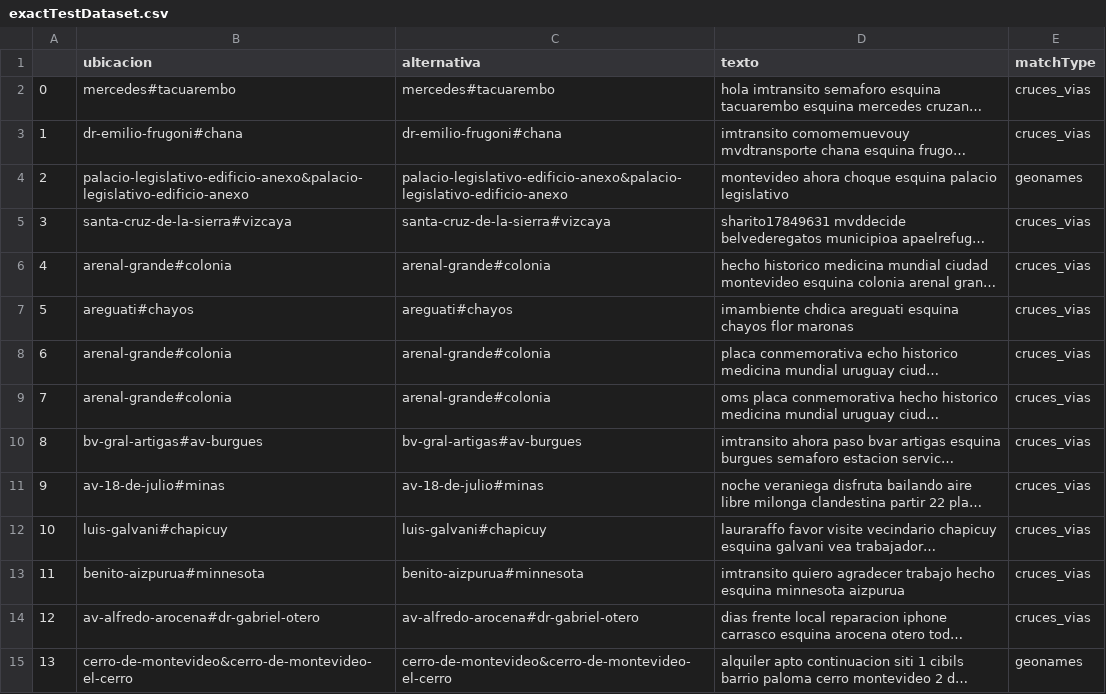
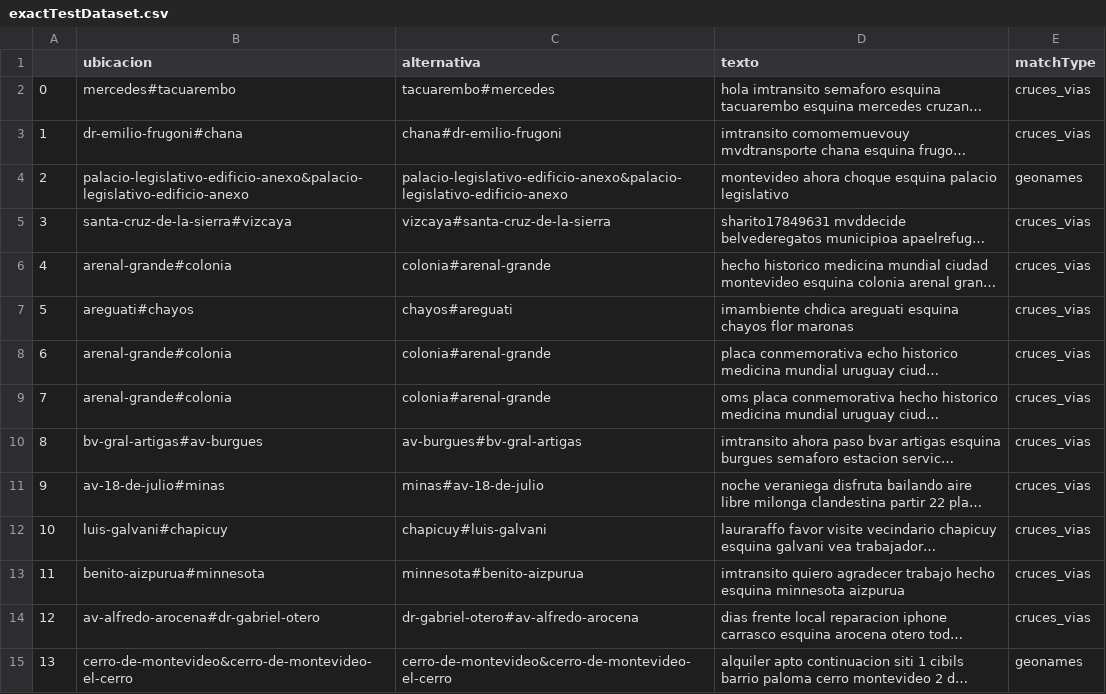
Before and after one commit to raulsperoni/krypton-geo-tagger, a CSV file: jupyter/notebooks/exactTestDataset.csv, drawn as a sheet; only a part is shown; long unchanged cells end in …; the diff covers the shown part only; the diff names each change by its address in the sheet, - before the commit and + after, or states it on an @@ line.

```diff
--- a/jupyter/notebooks/exactTestDataset.csv
+++ b/jupyter/notebooks/exactTestDataset.csv
-C2 (alternativa): mercedes#tacuarembo
+C2 (alternativa): tacuarembo#mercedes
-C3 (alternativa): dr-emilio-frugoni#chana
+C3 (alternativa): chana#dr-emilio-frugoni
-C5 (alternativa): santa-cruz-de-la-sierra#vizcaya
+C5 (alternativa): vizcaya#santa-cruz-de-la-sierra
-C6 (alternativa): arenal-grande#colonia
+C6 (alternativa): colonia#arenal-grande
-C7 (alternativa): areguati#chayos
+C7 (alternativa): chayos#areguati
-C8:C9 (alternativa): arenal-grande#colonia
+C8:C9 (alternativa): colonia#arenal-grande
-C10 (alternativa): bv-gral-artigas#av-burgues
+C10 (alternativa): av-burgues#bv-gral-artigas
-C11 (alternativa): av-18-de-julio#minas
+C11 (alternativa): minas#av-18-de-julio
-C12 (alternativa): luis-galvani#chapicuy
+C12 (alternativa): chapicuy#luis-galvani
-C13 (alternativa): benito-aizpurua#minnesota
+C13 (alternativa): minnesota#benito-aizpurua
-C14 (alternativa): av-alfredo-arocena#dr-gabriel-otero
+C14 (alternativa): dr-gabriel-otero#av-alfredo-arocena
```
Also changed, not shown: 50 edited cells elsewhere in this file, jupyter/notebooks/exactTestDatasetResult-Limit:0.csv, 8 other files.
